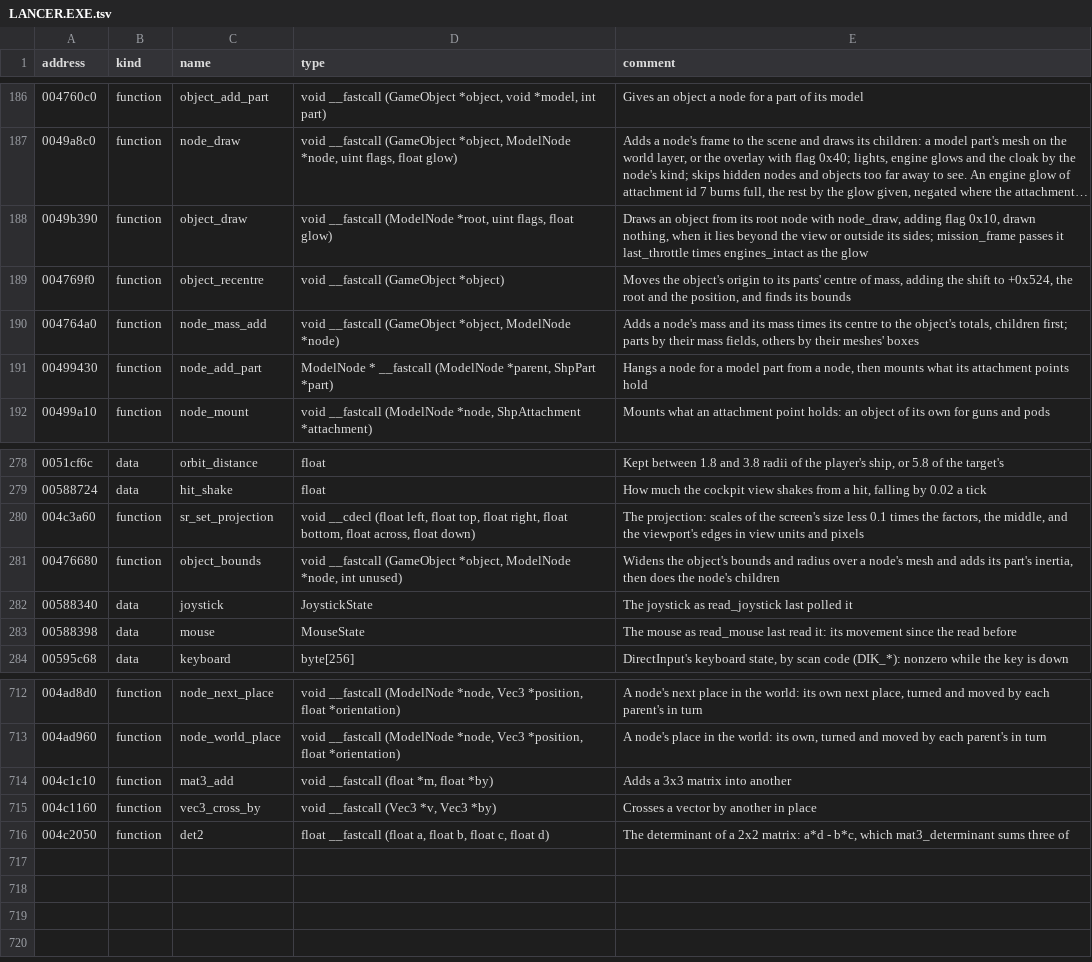
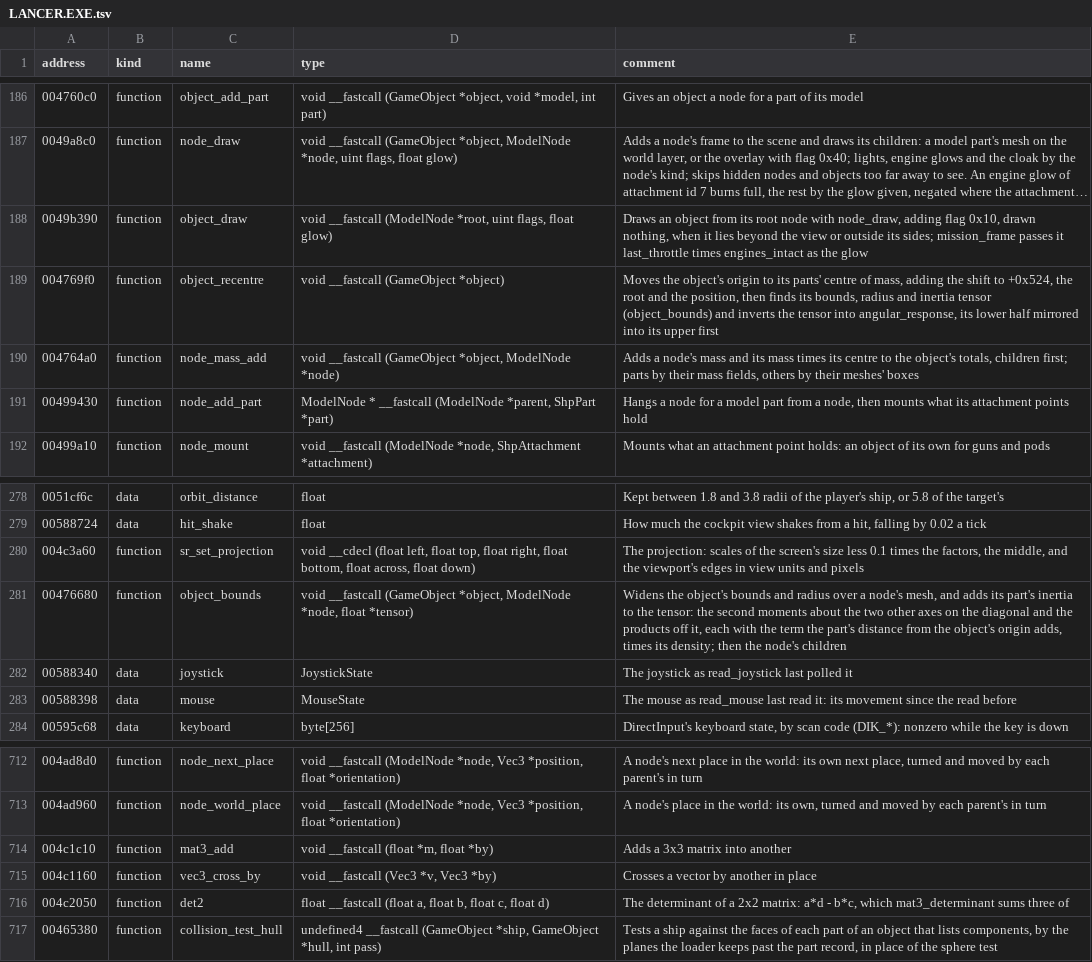
Before and after one commit to vdmkenny/openreliant, a TSV file: ghidra/names/LANCER.EXE.tsv, drawn as a sheet; only a part is shown, gaps mark what is left out; long unchanged cells end in ….

Commit message:
chore: name the collision hull test, and what recentre now builds

```diff
--- a/ghidra/names/LANCER.EXE.tsv
+++ b/ghidra/names/LANCER.EXE.tsv
@@ -188,3 +188,3 @@ address	kind	name	type	comment
 0049b390	function	object_draw	void __fastcall (ModelNode *root, uint flags, float glow)	Draws an object from its root node with node_draw, adding flag 0x10, drawn nothing, when it lies beyond the view or outside its sides; mission_frame passes it last_throttle times engines_intact as the glow
-004769f0	function	object_recentre	void __fastcall (GameObject *object)	Moves the object's origin to its parts' centre of mass, adding the shift to +0x524, the root and the position, and finds its bounds
+004769f0	function	object_recentre	void __fastcall (GameObject *object)	Moves the object's origin to its parts' centre of mass, adding the shift to +0x524, the root and the position, then finds its bounds, radius and inertia tensor (object_bounds) and inverts the tensor into angular_response, its lower half mirrored into its upper first
 004764a0	function	node_mass_add	void __fastcall (GameObject *object, ModelNode *node)	Adds a node's mass and its mass times its centre to the object's totals, children first; parts by their mass fields, others by their meshes' boxes
@@ -280,3 +280,3 @@ address	kind	name	type	comment
 004c3a60	function	sr_set_projection	void __cdecl (float left, float top, float right, float bottom, float across, float down)	The projection: scales of the screen's size less 0.1 times the factors, the middle, and the viewport's edges in view units and pixels
-00476680	function	object_bounds	void __fastcall (GameObject *object, ModelNode *node, int unused)	Widens the object's bounds and radius over a node's mesh and adds its part's inertia, then does the node's children
+00476680	function	object_bounds	void __fastcall (GameObject *object, ModelNode *node, float *tensor)	Widens the object's bounds and radius over a node's mesh, and adds its part's inertia to the tensor: the second moments about the two other axes on the diagonal and the products off it, each with the term the part's distance from the object's origin adds, times its density; then the node's children
 00588340	data	joystick	JoystickState	The joystick as read_joystick last polled it
@@ -716 +716,2 @@ address	kind	name	type	comment
 004c2050	function	det2	float __fastcall (float a, float b, float c, float d)	The determinant of a 2x2 matrix: a*d - b*c, which mat3_determinant sums three of
+00465380	function	collision_test_hull	undefined4 __fastcall (GameObject *ship, GameObject *hull, int pass)	Tests a ship against the faces of each part of an object that lists components, by the planes the loader keeps past the part record, in place of the sphere test
```
